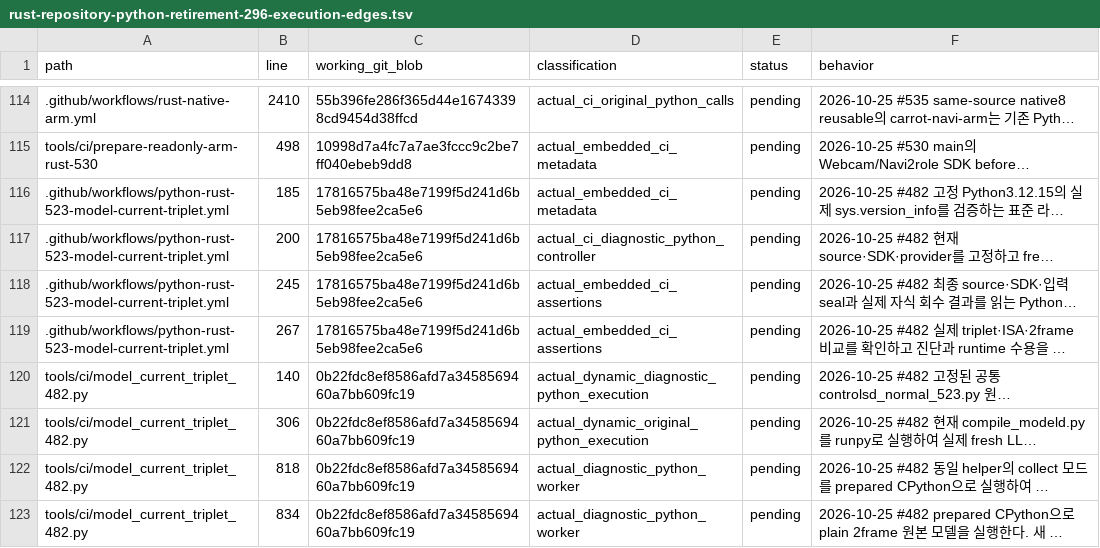
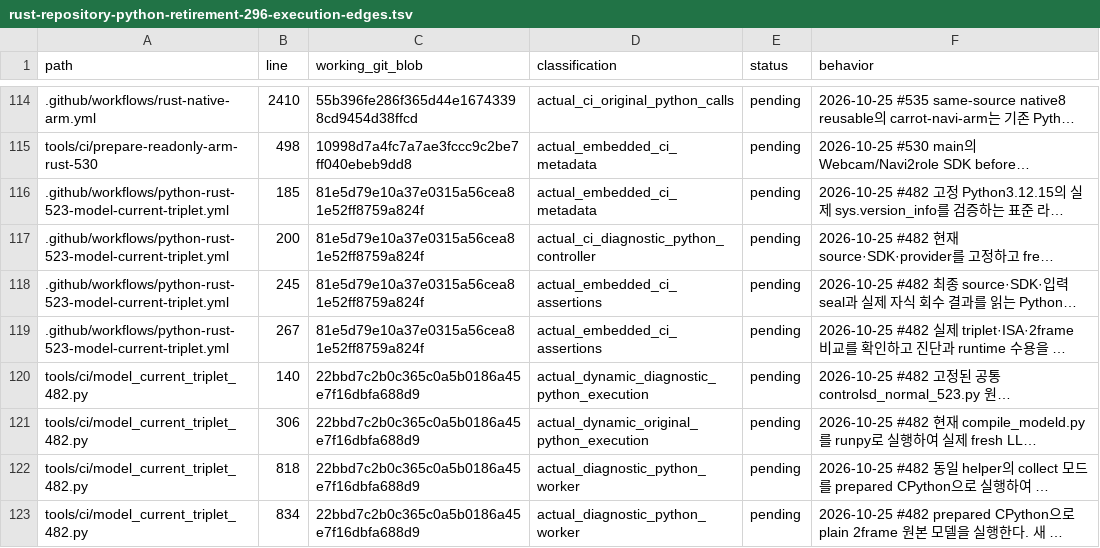
Before and after one commit to bin9208/openpilot-rust, a TSV file: docs/naver/rust-repository-python-retirement-296-execution-edges.tsv, drawn as a sheet; only a part is shown, gaps mark what is left out; long unchanged cells end in …; the diff covers the shown part only; the diff names each change by its address in the sheet, - before the commit and + after, or states it on an @@ line.

```diff
--- a/docs/naver/rust-repository-python-retirement-296-execution-edges.tsv
+++ b/docs/naver/rust-repository-python-retirement-296-execution-edges.tsv
-C116:C119 (working_git_blob): 17816575ba48e7199f5d241d6b5eb98fee2ca5e6
+C116:C119 (working_git_blob): 81e5d79e10a37e0315a56cea81e52ff8759a824f
-C120:C123 (working_git_blob): 0b22fdc8ef8586afd7a3458569460a7bb609fc19
+C120:C123 (working_git_blob): 22bbd7c2b0c365c0a5b0186a45e7f16dbfa688d9
```
Also changed, not shown: 11 edited cells elsewhere in this file, 10 other files.
